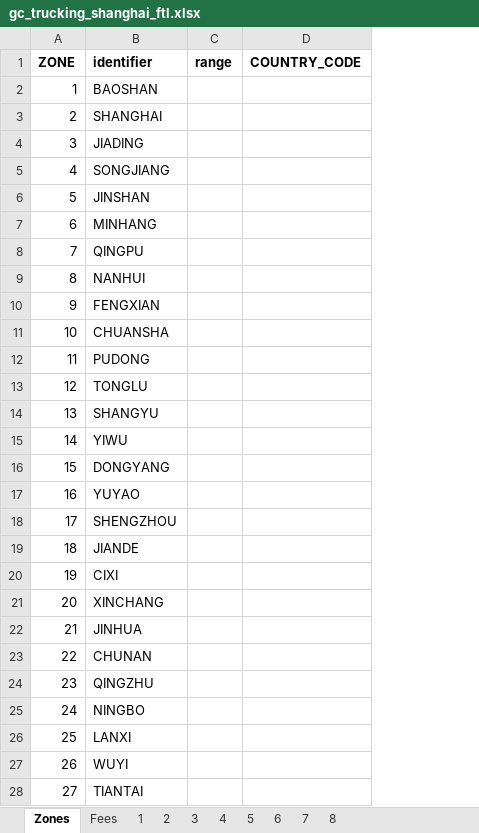
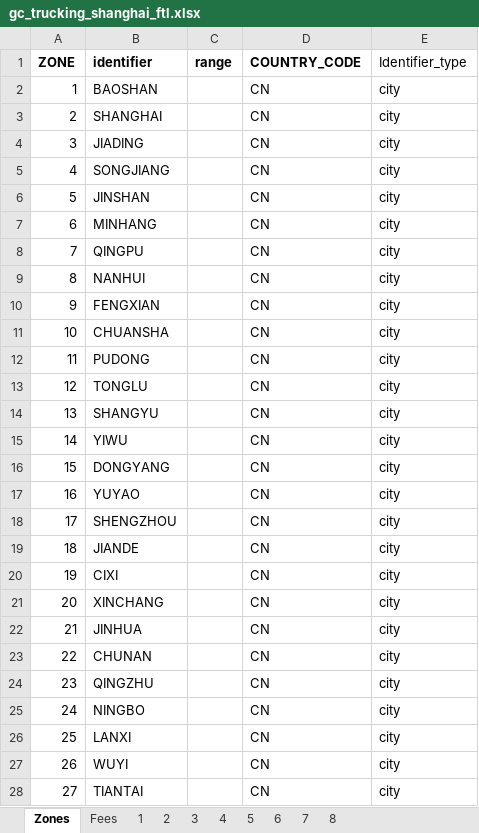
Before and after one commit to romikoops/polaris_clone, an Excel workbook: db/dummydata/gc_trucking_shanghai_ftl.xlsx, sheet Zones, drawn as a sheet; only a part is shown; values as stored, in another font and other column widths than the file's, no borders; charts and pictures not drawn; the diff covers the shown part only; the diff names each change by its address in the sheet, - before the commit and + after, or states it on an @@ line.

```diff
--- a/db/dummydata/gc_trucking_shanghai_ftl.xlsx (sheet Zones)
+++ b/db/dummydata/gc_trucking_shanghai_ftl.xlsx (sheet Zones)
+column E (Identifier_type), rows 2-28: all city
-D2:D28 (COUNTRY_CODE): (empty)
+D2:D28 (COUNTRY_CODE): CN
```
Also changed, not shown: 102 edited cells elsewhere in this sheet, sheet 3, sheet 4, sheet 7, sheet 8, sheet 5, sheet 6, 2 more sheets, 5 other files.
